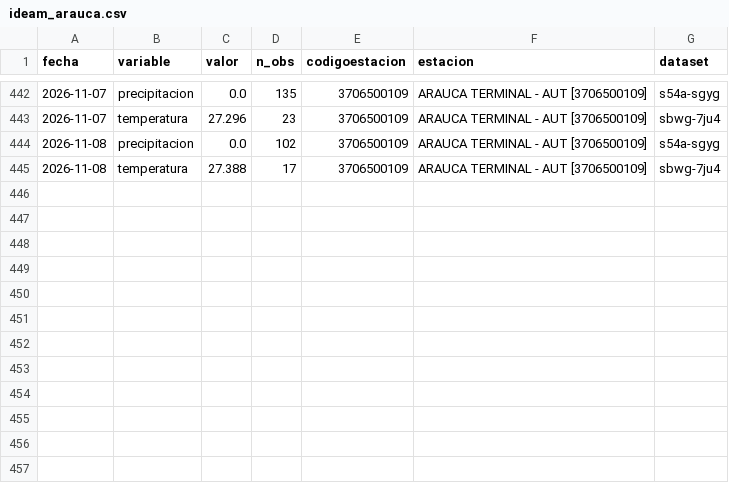
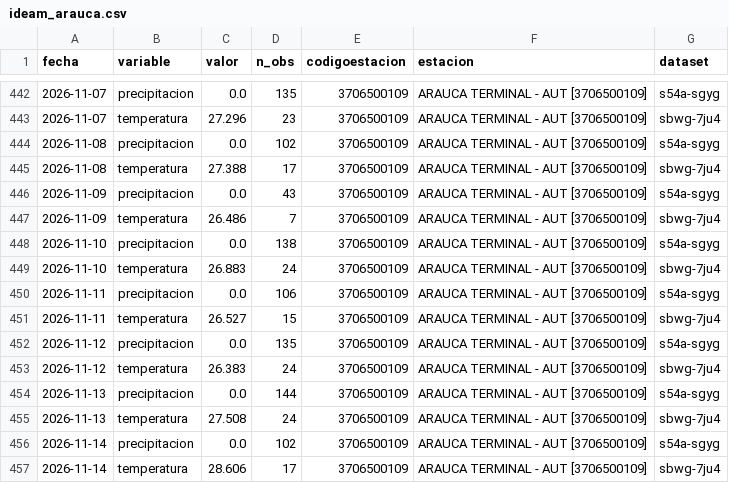
Before and after one commit to Ncl-ux/Siams-Leticia-Tumaco, a CSV file: data/processed/actualizacion/ideam_arauca.csv, drawn as a sheet; only a part is shown, gaps mark what is left out; the diff names each change by its address in the sheet, - before the commit and + after, or states it on an @@ line.

```diff
--- a/data/processed/actualizacion/ideam_arauca.csv
+++ b/data/processed/actualizacion/ideam_arauca.csv
+row 446: 2026-11-09 | precipitacion | 0.0 | 43 | 3706500109 | ARAUCA TERMINAL - AUT [3706500109] | s54a-sgyg
+row 447: 2026-11-09 | temperatura | 26.486 | 7 | 3706500109 | ARAUCA TERMINAL - AUT [3706500109] | sbwg-7ju4
+row 448: 2026-11-10 | precipitacion | 0.0 | 138 | 3706500109 | ARAUCA TERMINAL - AUT [3706500109] | s54a-sgyg
+row 449: 2026-11-10 | temperatura | 26.883 | 24 | 3706500109 | ARAUCA TERMINAL - AUT [3706500109] | sbwg-7ju4
+row 450: 2026-11-11 | precipitacion | 0.0 | 106 | 3706500109 | ARAUCA TERMINAL - AUT [3706500109] | s54a-sgyg
+row 451: 2026-11-11 | temperatura | 26.527 | 15 | 3706500109 | ARAUCA TERMINAL - AUT [3706500109] | sbwg-7ju4
+row 452: 2026-11-12 | precipitacion | 0.0 | 135 | 3706500109 | ARAUCA TERMINAL - AUT [3706500109] | s54a-sgyg
+row 453: 2026-11-12 | temperatura | 26.383 | 24 | 3706500109 | ARAUCA TERMINAL - AUT [3706500109] | sbwg-7ju4
+row 454: 2026-11-13 | precipitacion | 0.0 | 144 | 3706500109 | ARAUCA TERMINAL - AUT [3706500109] | s54a-sgyg
+row 455: 2026-11-13 | temperatura | 27.508 | 24 | 3706500109 | ARAUCA TERMINAL - AUT [3706500109] | sbwg-7ju4
+row 456: 2026-11-14 | precipitacion | 0.0 | 102 | 3706500109 | ARAUCA TERMINAL - AUT [3706500109] | s54a-sgyg
+row 457: 2026-11-14 | temperatura | 28.606 | 17 | 3706500109 | ARAUCA TERMINAL - AUT [3706500109] | sbwg-7ju4
```
Also changed, not shown: data/processed/actualizacion/ideam_leticia.csv, data/processed/actualizacion/ideam_tumaco.csv, 11 other files.
